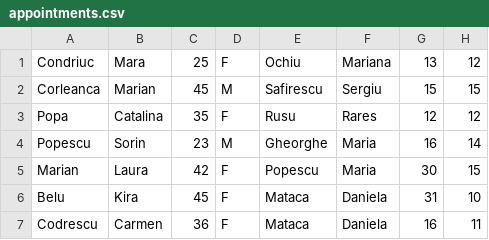
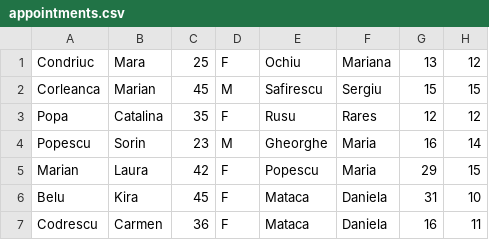
Before and after one commit to corinacondurachi/FMI, a CSV file: PAO/Part2_PAO/src/Data/appointments.csv, drawn as a sheet.

Commit message:
Part2

```diff
--- a/PAO/Part2_PAO/src/Data/appointments.csv
+++ b/PAO/Part2_PAO/src/Data/appointments.csv
@@ -4,3 +4,3 @@ Popa,Catalina,35,F,Rusu,Rares,12,12
 Popescu,Sorin,23,M,Gheorghe,Maria,16,14
-Marian,Laura,42,F,Popescu,Maria,30,15
+Marian,Laura,42,F,Popescu,Maria,29,15
 Belu,Kira,45,F,Mataca,Daniela,31,10
```
Also changed, not shown: PAO/Part2_PAO/out/production/Part2_PAO/Data/appointments.csv, 5 other files.
